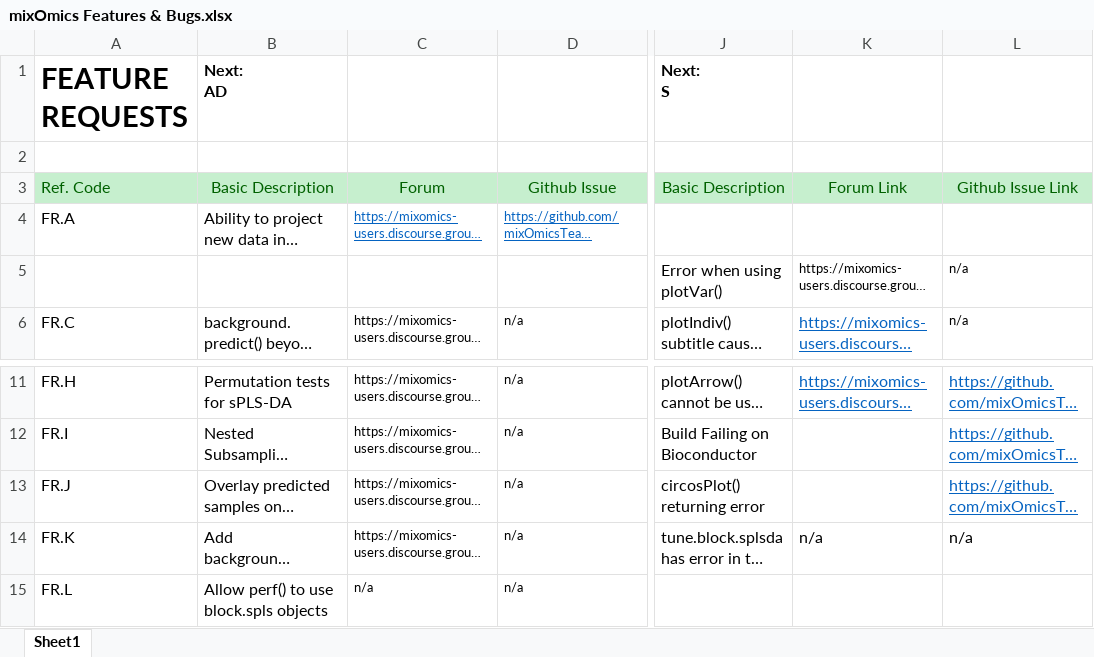
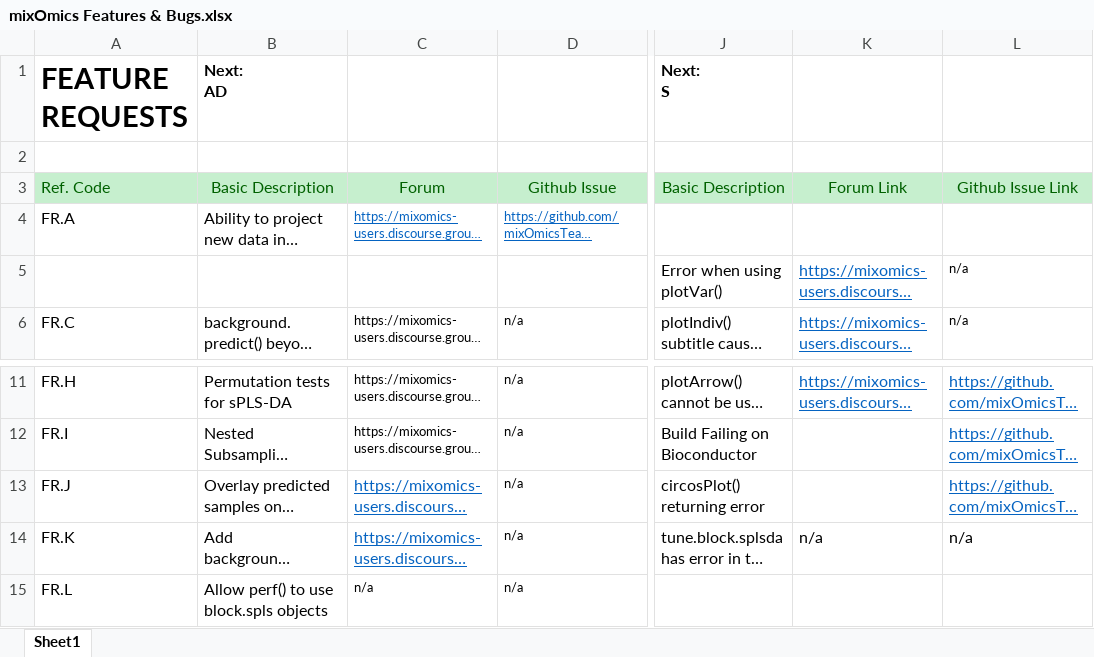
Before and after one commit to Max-Bladen/mixOmicsWork, an Excel workbook: Features & Bugs/mixOmics Features & Bugs.xlsx, sheet Sheet1, drawn as a sheet; only a part is shown, gaps mark what is left out; long unchanged cells end in …; values as stored, in another font and other column widths than the file's, no borders; the diff names each change by its address in the sheet, - before the commit and + after, or states it on an @@ line.

```diff
--- a/Features & Bugs/mixOmics Features & Bugs.xlsx (sheet Sheet1)
+++ b/Features & Bugs/mixOmics Features & Bugs.xlsx (sheet Sheet1)
@@ K5 underline: off → on, text colour: black → #0563C1, text size: larger @@
@@ C13:C14 underline: off → on, text colour: black → #0563C1, text size: larger @@
```
Also changed, not shown: 3 other files.
